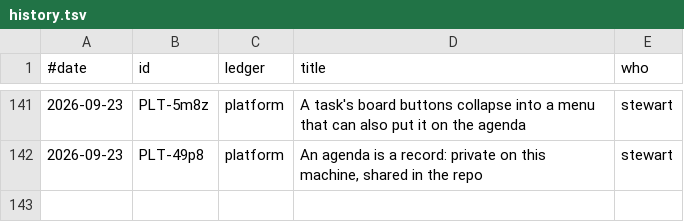
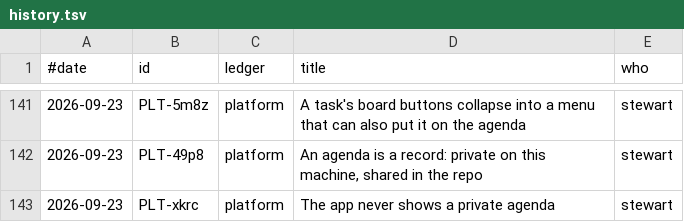
Before and after one commit to stewartmegaw/llmeep, a TSV file: llmeep/tasks/_tooling/history.tsv, drawn as a sheet; only a part is shown, gaps mark what is left out.

```diff
--- a/llmeep/tasks/_tooling/history.tsv
+++ b/llmeep/tasks/_tooling/history.tsv
@@ -142 +142,2 @@
 2026-09-23	PLT-49p8	platform	An agenda is a record: private on this machine, shared in the repo	stewart
+2026-09-23	PLT-xkrc	platform	The app never shows a private agenda	stewart
```
Also changed, not shown: 10 other files.
